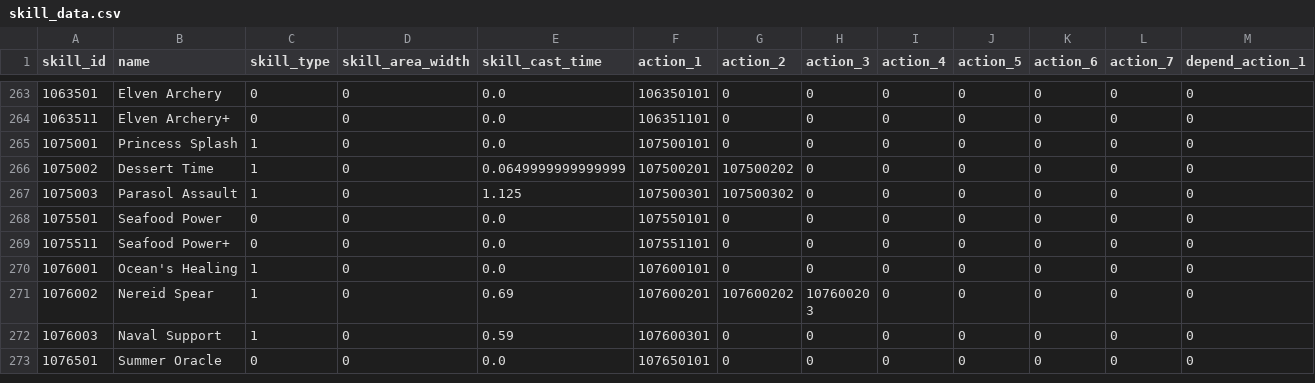
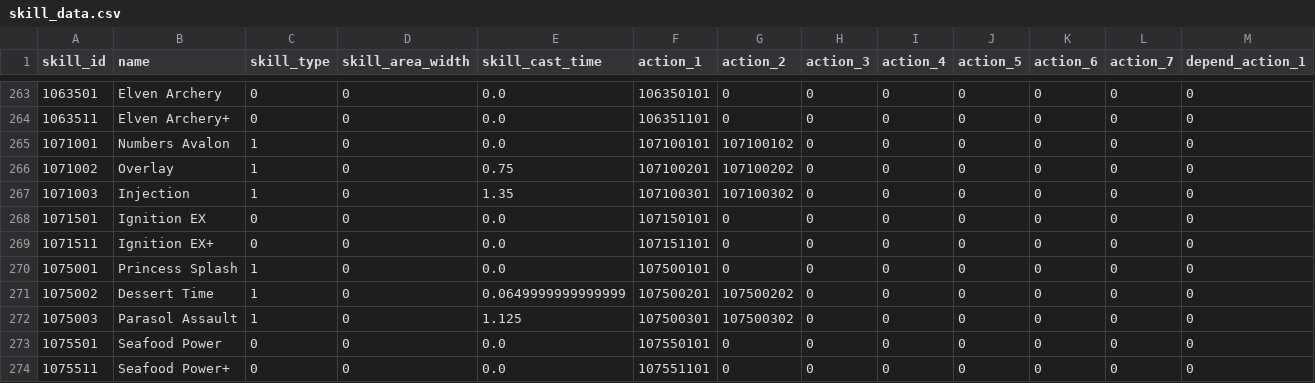
Before and after one commit to FabulousCupcake/en_redive_master_db_diff, a CSV file: skill_data.csv, drawn as a sheet; only a part is shown, gaps mark what is left out; the shorter side is filled out with more unchanged rows; rows hold the shown columns only; the diff names each change by its address in the sheet, - before the commit and + after, or states it on an @@ line.

```diff
--- a/skill_data.csv
+++ b/skill_data.csv
+row 265: 1071001 | Numbers Avalon | 1 | 0 | 0.0 | 107100101 | 107100102 | 0 | 0 | 0 | 0 | 0 | 0
+row 266: 1071002 | Overlay | 1 | 0 | 0.75 | 107100201 | 107100202 | 0 | 0 | 0 | 0 | 0 | 0
+row 267: 1071003 | Injection | 1 | 0 | 1.35 | 107100301 | 107100302 | 0 | 0 | 0 | 0 | 0 | 0
+row 268: 1071501 | Ignition EX | 0 | 0 | 0.0 | 107150101 | 0 | 0 | 0 | 0 | 0 | 0 | 0
+row 269: 1071511 | Ignition EX+ | 0 | 0 | 0.0 | 107151101 | 0 | 0 | 0 | 0 | 0 | 0 | 0
```
Also changed, not shown: room_unit_comments.csv, skill_action.csv, 25 other files.
